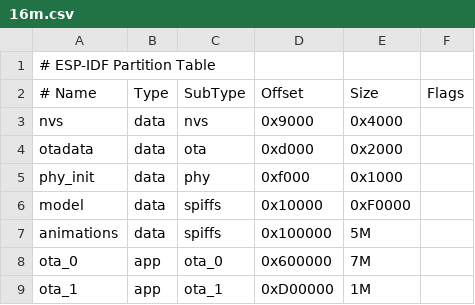
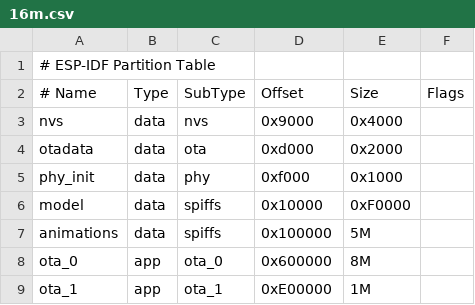
Before and after one commit to Good-Humans-Inc/babymilu-firmware, a CSV file: partitions/v1/16m.csv, drawn as a sheet.

```diff
--- a/partitions/v1/16m.csv
+++ b/partitions/v1/16m.csv
@@ -7,3 +7,3 @@ model,    data, spiffs,  0x10000,   0xF0000,
 animations, data, spiffs, 0x100000, 5M,
-ota_0,    app,  ota_0,   0x600000,  7M,
-ota_1,    app,  ota_1,   0xD00000,  1M,
+ota_0,    app,  ota_0,   0x600000,  8M,
+ota_1,    app,  ota_1,   0xE00000,  1M,
```
Also changed, not shown: 4 other files.
